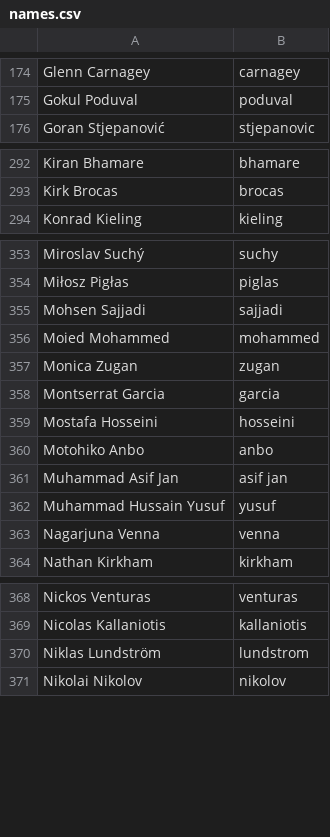
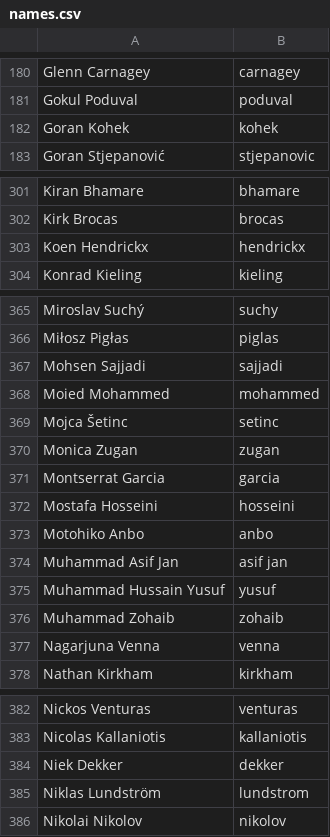
Before and after one commit to twse/random-stuff, a CSV file: names.csv, drawn as a sheet; only a part is shown, gaps mark what is left out; the diff covers the shown part only.

```diff
--- a/names.csv
+++ b/names.csv
@@ -175,2 +181,3 @@ Glenn Carnagey,carnagey
 Gokul Poduval,poduval
+Goran Kohek,kohek
 Goran Stjepanović,stjepanovic
@@ -293,2 +302,3 @@ Kiran Bhamare,bhamare
 Kirk Brocas,brocas
+Koen Hendrickx,hendrickx
 Konrad Kieling,kieling
@@ -356,2 +368,3 @@ Mohsen Sajjadi,sajjadi
 Moied Mohammed,mohammed
+Mojca Šetinc,setinc
 Monica Zugan,zugan
@@ -362,2 +375,3 @@ Muhammad Asif Jan,asif jan
 Muhammad Hussain Yusuf,yusuf
+Muhammad Zohaib,zohaib
 Nagarjuna Venna,venna
@@ -369,2 +383,3 @@ Nickos Venturas,venturas
 Nicolas Kallaniotis,kallaniotis
+Niek Dekker,dekker
 Niklas Lundström,lundstrom
```
Also changed, not shown: 14 added rows and 1 edited cell elsewhere in this file.
